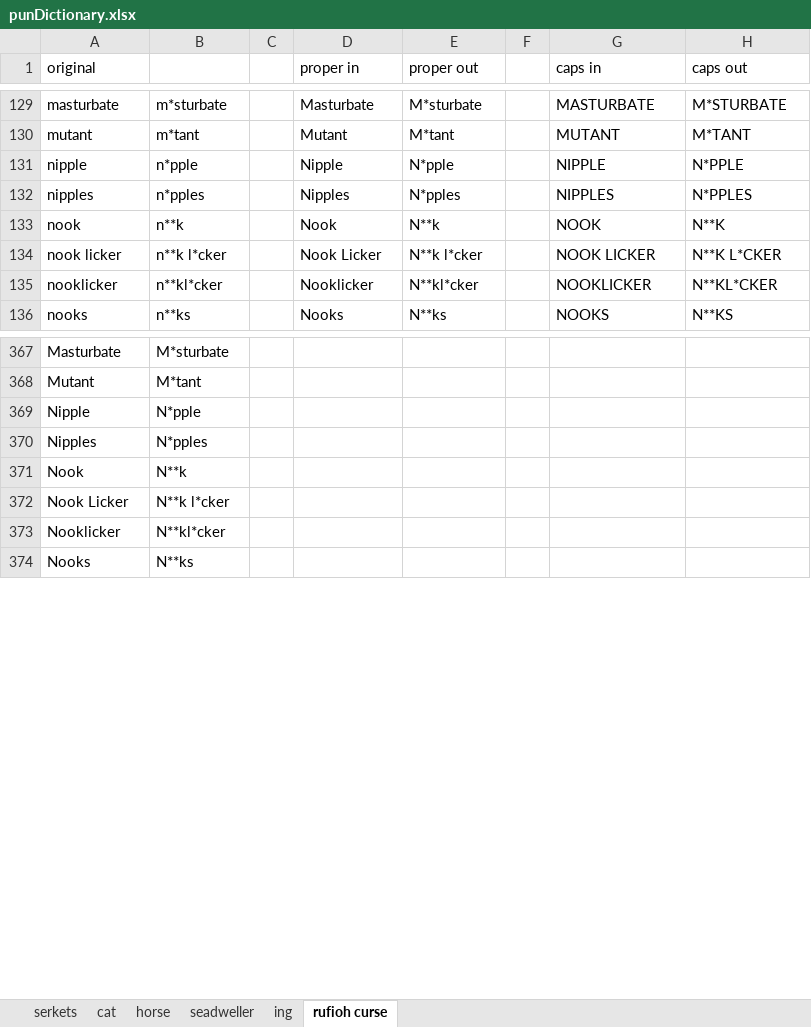
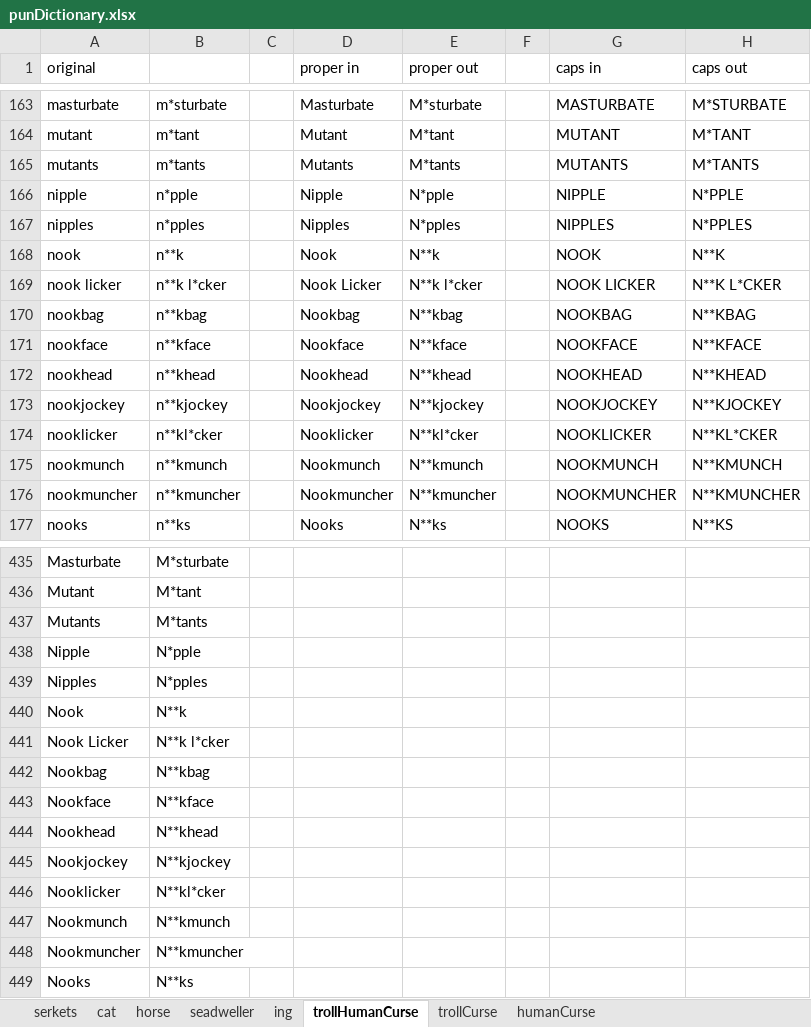
Before and after one commit to EEThorp/quirkTranslator, an Excel workbook: punDictionary.xlsx, sheet trollHumanCurse, drawn as a sheet; only a part is shown, gaps mark what is left out; values as stored, in another font and other column widths than the file's, no borders; the diff covers the shown part only; the diff names each change by its address in the sheet, - before the commit and + after, or states it on an @@ line.

```diff
--- a/punDictionary.xlsx (sheet trollHumanCurse)
+++ b/punDictionary.xlsx (sheet trollHumanCurse)
-sheet tab: rufioh curse
+sheet tab: trollHumanCurse
+sheet tab: trollCurse
+sheet tab: humanCurse
+row 165: mutants | m*tants |  | Mutants | M*tants |  | MUTANTS | M*TANTS
+row 170: nookbag | n**kbag |  | Nookbag | N**kbag |  | NOOKBAG | N**KBAG
+row 171: nookface | n**kface |  | Nookface | N**kface |  | NOOKFACE | N**KFACE
+row 172: nookhead | n**khead |  | Nookhead | N**khead |  | NOOKHEAD | N**KHEAD
+row 173: nookjockey | n**kjockey |  | Nookjockey | N**kjockey |  | NOOKJOCKEY | N**KJOCKEY
+row 175: nookmunch | n**kmunch |  | Nookmunch | N**kmunch |  | NOOKMUNCH | N**KMUNCH
+row 176: nookmuncher | n**kmuncher |  | Nookmuncher | N**kmuncher |  | NOOKMUNCHER | N**KMUNCHER
+row 437: Mutants | M*tants
+row 442: Nookbag | N**kbag
+row 443: Nookface | N**kface
+row 444: Nookhead | N**khead
+row 445: Nookjockey | N**kjockey
+row 447: Nookmunch | N**kmunch
+row 448: Nookmuncher | N**kmuncher
```
Also changed, not shown: 91 added rows, 3 removed rows and 90 moved rows elsewhere in this sheet, formulas that keep their value.
